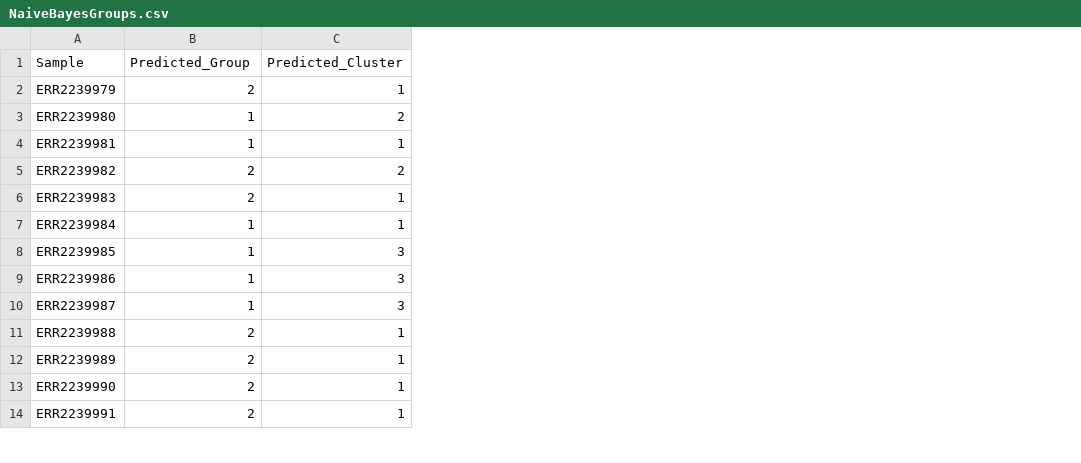
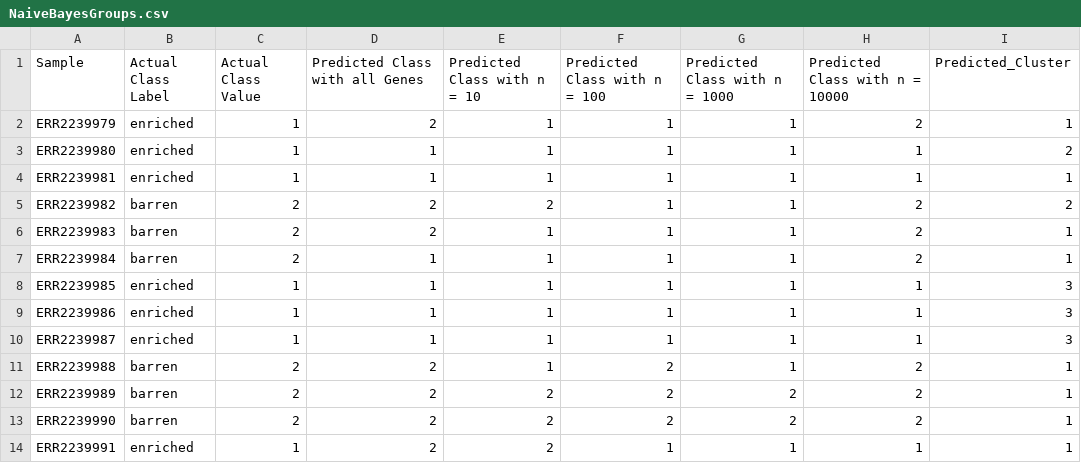
Before and after one commit to JSS874/CGS4144, a CSV file: Assignment4/results/NaiveBayesGroups.csv, drawn as a sheet; only a part is shown; addresses are those after the commit; the diff names each change by its address in the sheet, - before the commit and + after, or states it on an @@ line.

Commit message:
Add files via upload

```diff
--- a/Assignment4/results/NaiveBayesGroups.csv
+++ b/Assignment4/results/NaiveBayesGroups.csv
+column B (Actual Class Label), rows 2-14: enriched | enriched | enriched | barren | barren | barren | enriched | enriched | enriched | barren | barren | barren | enriched
+column C (Actual Class Value), rows 2-14: 1 | 1 | 1 | 2 | 2 | 2 | 1 | 1 | 1 | 2 | 2 | 2 | 1
+column E (Predicted Class with n = 10), rows 2-14: 1 | 1 | 1 | 2 | 1 | 1 | 1 | 1 | 1 | 1 | 2 | 2 | 2
+column F (Predicted Class with n = 100), rows 2-14: 1 | 1 | 1 | 1 | 1 | 1 | 1 | 1 | 1 | 2 | 2 | 2 | 1
+column G (Predicted Class with n = 1000), rows 2-14: 1 | 1 | 1 | 1 | 1 | 1 | 1 | 1 | 1 | 1 | 2 | 2 | 1
+column H (Predicted Class with n = 10000), rows 2-14: 2 | 1 | 1 | 2 | 2 | 2 | 1 | 1 | 1 | 2 | 2 | 2 | 1
-D1: Predicted_Group
+D1: Predicted Class with all Genes
```
